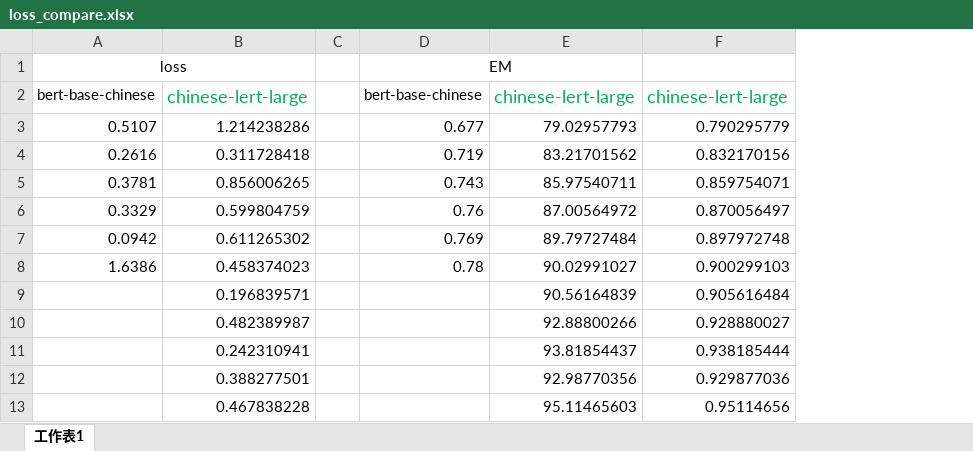
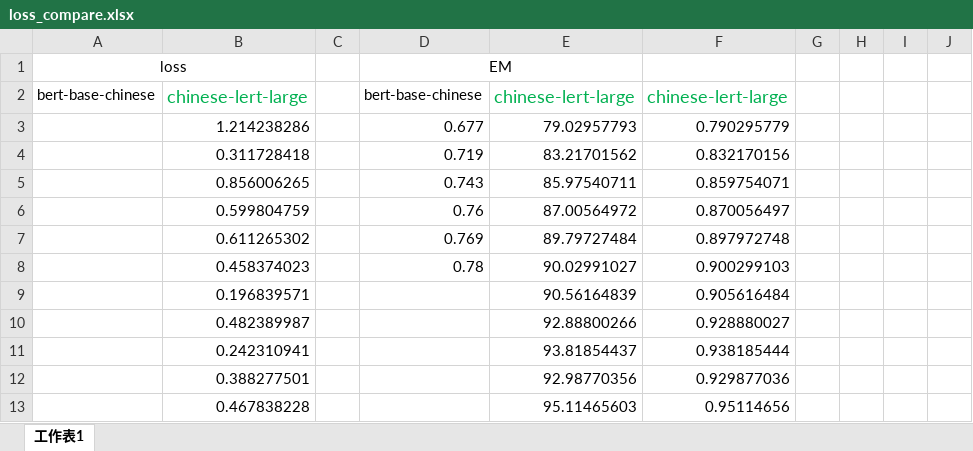
Before and after one commit to Charles8745/2023ADL-HW1, an Excel workbook: loss_compare.xlsx, sheet 工作表1, drawn as a sheet; only a part is shown; values as stored, in another font and other column widths than the file's, no borders; charts and pictures not drawn; removed rows and columns are numbered as before the commit, all else as after; the diff covers the shown part only; the diff names each change by its address in the sheet, - before the commit and + after, or states it on an @@ line.

```diff
--- a/loss_compare.xlsx (sheet 工作表1)
+++ b/loss_compare.xlsx (sheet 工作表1)
-column C, empty
+column C, empty
+column G, empty
+column H, empty
+column I, empty
+column J, empty
-A3: 0.5107
+A3: (empty)
-A4: 0.2616
+A4: (empty)
-A5: 0.3781
+A5: (empty)
-A6: 0.3329
+A6: (empty)
-A7: 0.0942
+A7: (empty)
-A8: 1.6386
+A8: (empty)
```
Also changed, not shown: 151 added rows elsewhere in this sheet, charts or pictures, 3 other files.
